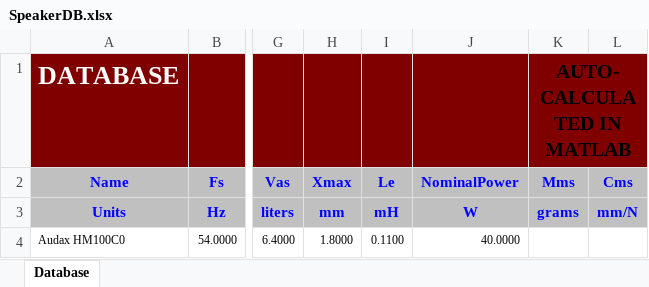
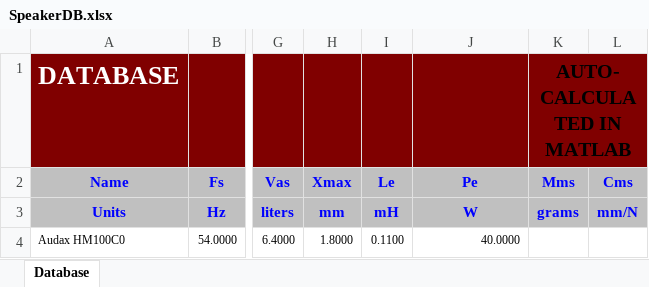
Before and after one commit to jmrplens/LoVE-BASS, an Excel workbook: include/SpeakerDB.xlsx, sheet Database, drawn as a sheet; only a part is shown, gaps mark what is left out; values as stored, in another font and other column widths than the file's, no borders; conditional formats not drawn; the diff names each change by its address in the sheet, - before the commit and + after, or states it on an @@ line.

```diff
--- a/include/SpeakerDB.xlsx (sheet Database)
+++ b/include/SpeakerDB.xlsx (sheet Database)
-J2: NominalPower
+J2: Pe
```
Also changed, not shown: 1 other file.
